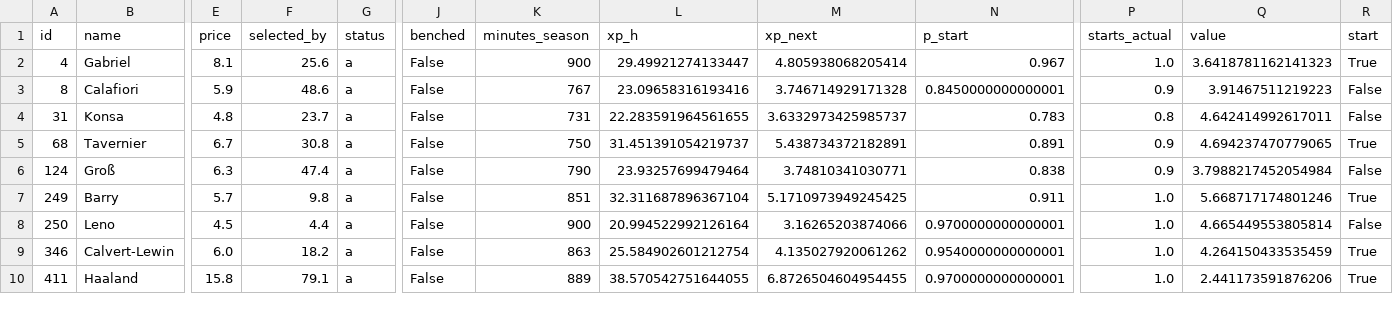
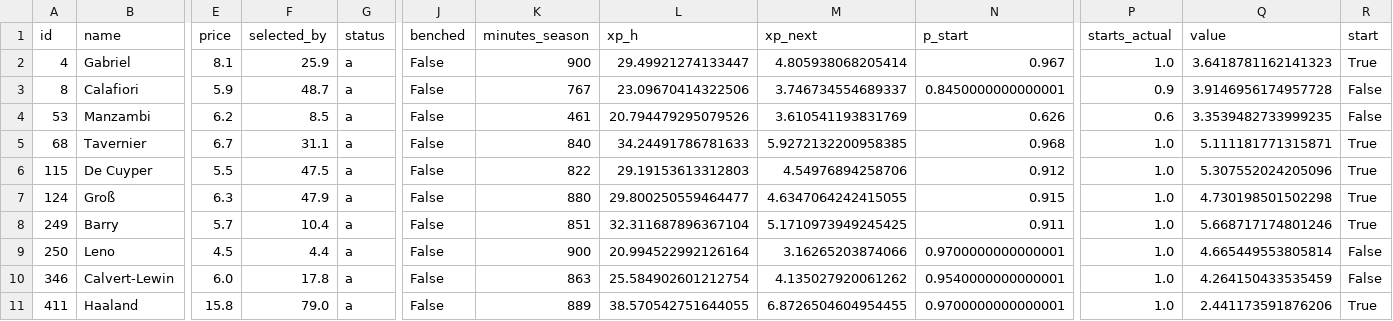
Before and after one commit to alexwijayapost/fpl, a CSV file: fpl-tools/out/squad.csv, drawn as a sheet; only a part is shown, gaps mark what is left out; removed rows and columns are numbered as before the commit, all else as after; rows hold the shown columns only; the diff covers the shown part only; the diff names each change by its address in the sheet, - before the commit and + after, or states it on an @@ line.

```diff
--- a/fpl-tools/out/squad.csv
+++ b/fpl-tools/out/squad.csv
-F2 (selected_by): 25.6
+F2 (selected_by): 25.9
-F3 (selected_by): 48.6
+F3 (selected_by): 48.7
-L3 (xp_h): 23.09658316193416
+L3 (xp_h): 23.09670414322506
-M3 (xp_next): 3.746714929171328
+M3 (xp_next): 3.746734554689337
-Q3 (value): 3.91467511219223
+Q3 (value): 3.9146956174957728
-row 4: 31 | Konsa | 4.8 | 23.7 | a | False | 731 | 22.283591964561655 | 3.6332973425985737 | 0.783 | 0.8 | 4.642414992617011 | False
+row 4: 53 | Manzambi | 6.2 | 8.5 | a | False | 461 | 20.794479295079526 | 3.610541193831769 | 0.626 | 0.6 | 3.3539482733999235 | False
-F5 (selected_by): 30.8
+F5 (selected_by): 31.1
-K5 (minutes_season): 750
+K5 (minutes_season): 840
-L5 (xp_h): 31.451391054219737
+L5 (xp_h): 34.24491786781633
-M5 (xp_next): 5.438734372182891
+M5 (xp_next): 5.9272132200958385
-N5 (p_start): 0.891
+N5 (p_start): 0.968
-P5 (starts_actual): 0.9
+P5 (starts_actual): 1.0
-Q5 (value): 4.694237470779065
+Q5 (value): 5.111181771315871
+row 6: 115 | De Cuyper | 5.5 | 47.5 | a | False | 822 | 29.19153613312803 | 4.54976894258706 | 0.912 | 1.0 | 5.307552024205096 | True
-F7 (selected_by): 47.4
+F7 (selected_by): 47.9
-K7 (minutes_season): 790
+K7 (minutes_season): 880
-L7 (xp_h): 23.93257699479464
+L7 (xp_h): 29.800250559464477
-M7 (xp_next): 3.74810341030771
+M7 (xp_next): 4.6347064242415055
-N7 (p_start): 0.838
+N7 (p_start): 0.915
-P7 (starts_actual): 0.9
+P7 (starts_actual): 1.0
-Q7 (value): 3.7988217452054984
+Q7 (value): 4.730198501502298
-R7 (start): False
+R7 (start): True
-F8 (selected_by): 9.8
+F8 (selected_by): 10.4
-F10 (selected_by): 18.2
+F10 (selected_by): 17.8
-R10 (start): True
+R10 (start): False
-F11 (selected_by): 79.1
+F11 (selected_by): 79.0
```
Also changed, not shown: 1 removed row and 28 edited cells elsewhere in this file, fpl-tools/out/projections_total.csv, 6 other files.
